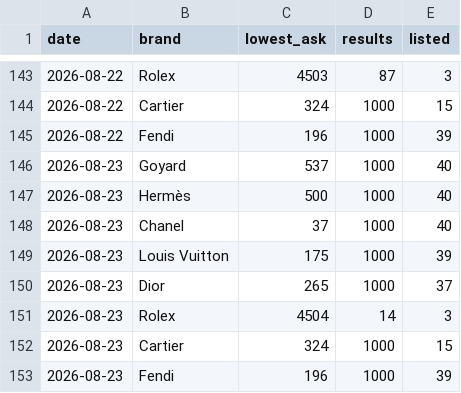
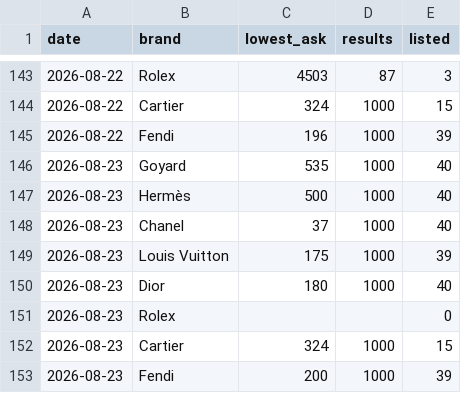
Before and after one commit to elibarzvi/demand-desk, a CSV file: data/exports/stockx-brands.csv, drawn as a sheet; only a part is shown, gaps mark what is left out.

```diff
--- a/data/exports/stockx-brands.csv
+++ b/data/exports/stockx-brands.csv
@@ -145,3 +145,3 @@ date,brand,lowest_ask,results,listed
 2026-08-22,Fendi,196,1000,39
-2026-08-23,Goyard,537,1000,40
+2026-08-23,Goyard,535,1000,40
 2026-08-23,Hermès,500,1000,40
@@ -149,5 +149,5 @@ date,brand,lowest_ask,results,listed
 2026-08-23,Louis Vuitton,175,1000,39
-2026-08-23,Dior,265,1000,37
-2026-08-23,Rolex,4504,14,3
+2026-08-23,Dior,180,1000,40
+2026-08-23,Rolex,,,0
 2026-08-23,Cartier,324,1000,15
-2026-08-23,Fendi,196,1000,39
+2026-08-23,Fendi,200,1000,39
```
Also changed, not shown: data/exports/ebay.csv, data/exports/fashionphile.csv, 4 other files.
